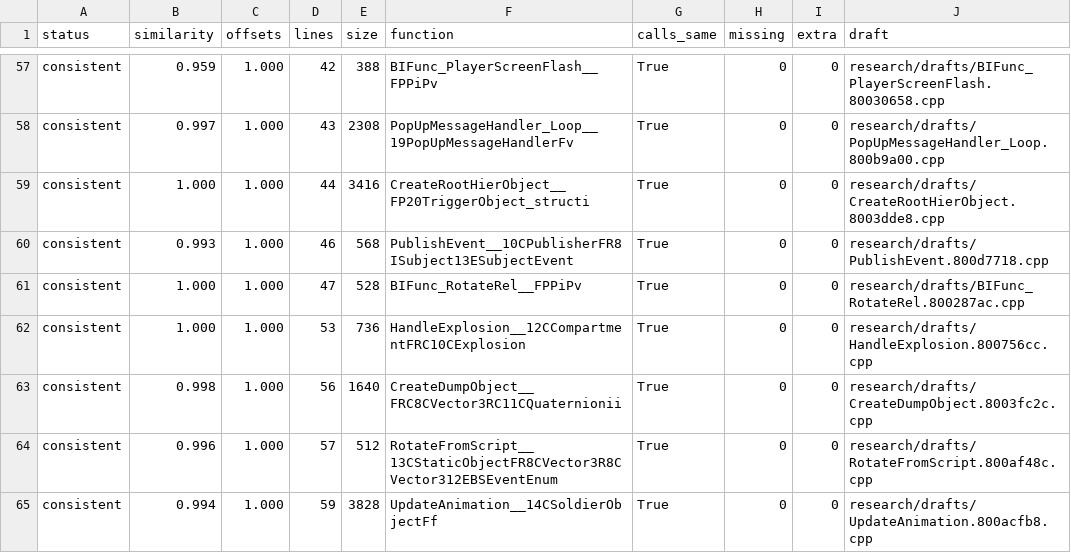
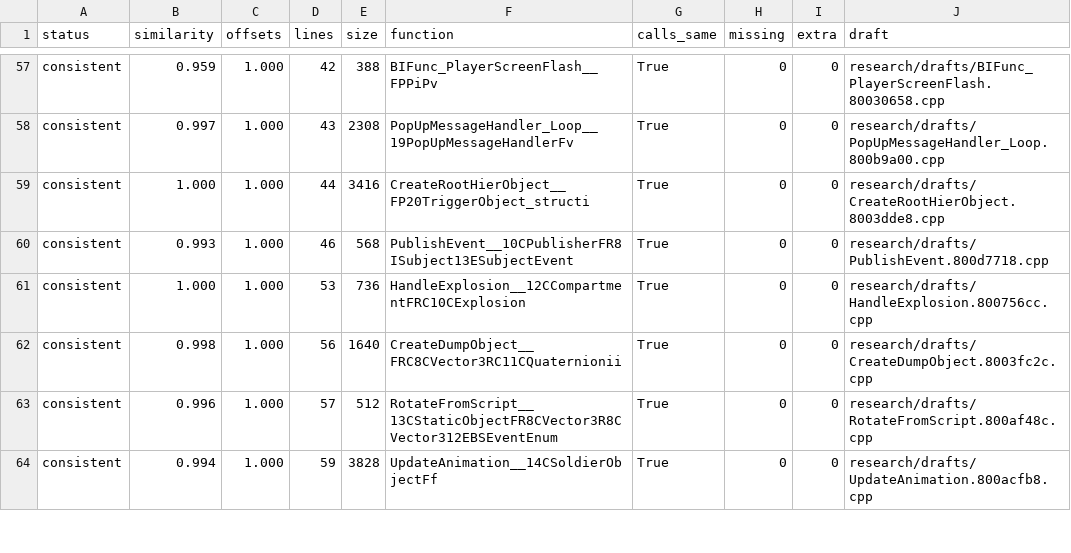
Before and after one commit to kyleckroeger/moh-frontline-decomp, a TSV file: research/drafts/status.tsv, drawn as a sheet; only a part is shown, gaps mark what is left out; the diff names each change by its address in the sheet, - before the commit and + after, or states it on an @@ line.

```diff
--- a/research/drafts/status.tsv
+++ b/research/drafts/status.tsv
-row 61: consistent | 1.000 | 1.000 | 47 | 528 | BIFunc_RotateRel__FPPiPv | True | 0 | 0 | research/drafts/BIFunc_RotateRel.800287ac.cpp
```
Also changed, not shown: research/drafts/index.tsv, 10 other files.
